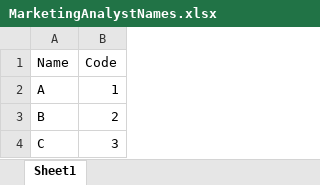
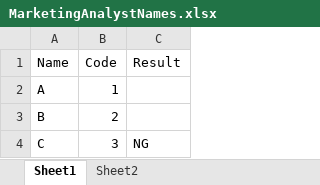
Before and after one commit to lopphoa8/RVC_DOC, an Excel workbook: MarketingAnalystNames.xlsx, sheet Sheet1, drawn as a sheet; values as stored, in another font and other column widths than the file's, no borders; the diff names each change by its address in the sheet, - before the commit and + after, or states it on an @@ line.

```diff
--- a/MarketingAnalystNames.xlsx (sheet Sheet1)
+++ b/MarketingAnalystNames.xlsx (sheet Sheet1)
+sheet tab: Sheet2
+column C (Result), row 4: NG
```
Also changed, not shown: 1 other file.
